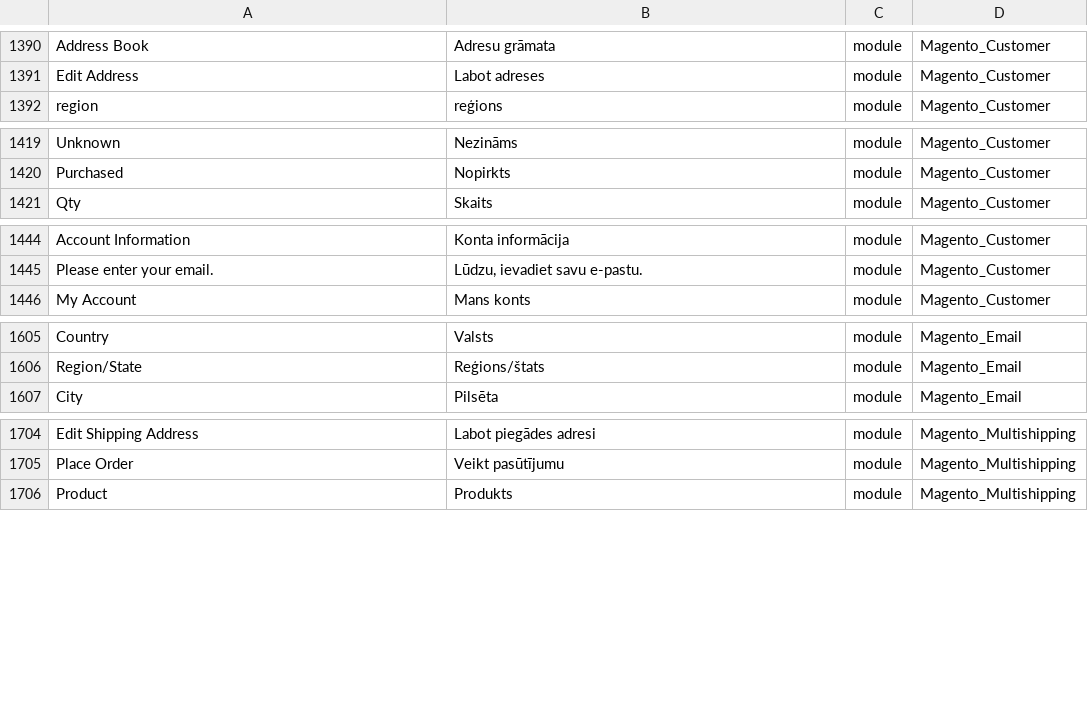
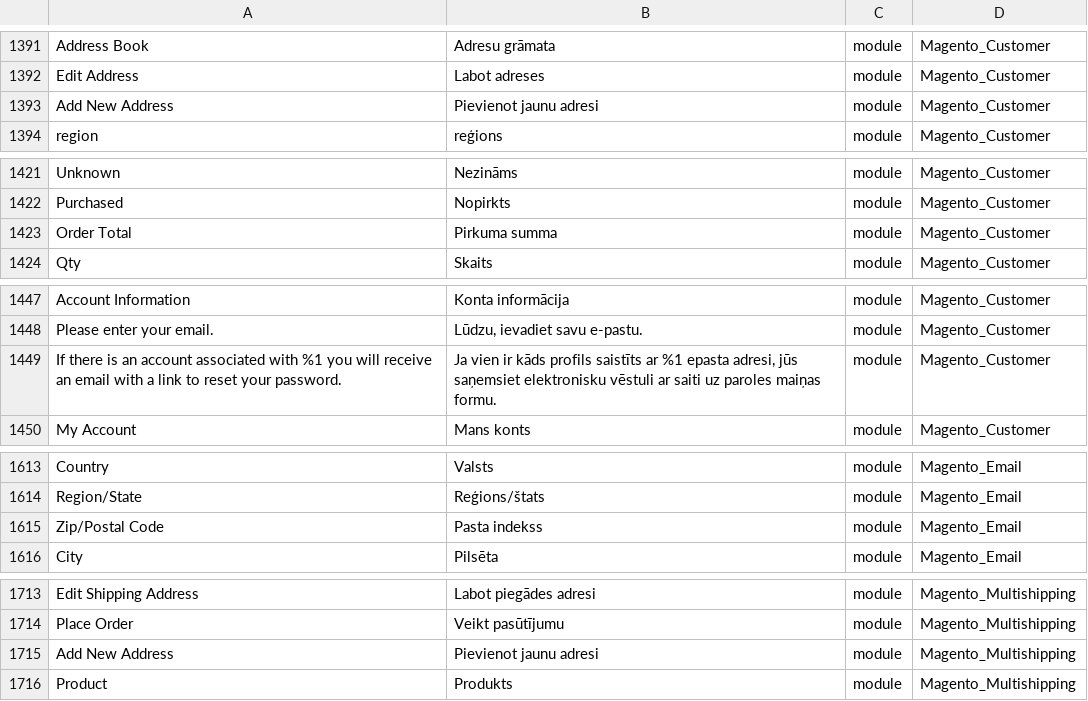
Before and after one commit to Magento2Translations/language_lv_lv, a CSV file: lv_LV.csv, drawn as a sheet; only a part is shown, gaps mark what is left out; the diff covers the shown part only; the diff names each change by its address in the sheet, - before the commit and + after, or states it on an @@ line.

```diff
--- a/lv_LV.csv
+++ b/lv_LV.csv
+row 1393: Add New Address | Pievienot jaunu adresi | module | Magento_Customer
+row 1423: Order Total | Pirkuma summa | module | Magento_Customer
+row 1449: If there is an account associated with %1 you will receive an email with a link to reset your password. | Ja vien ir kāds profils saistīts ar %1 epasta adresi, jūs saņemsiet elektronisku vēstuli ar saiti uz paroles maiņas formu. | module | Magento_Customer
+row 1615: Zip/Postal Code | Pasta indekss | module | Magento_Email
+row 1715: Add New Address | Pievienot jaunu adresi | module | Magento_Multishipping
```
Also changed, not shown: 19 added rows and 1 edited cell elsewhere in this file, 1 other file.
